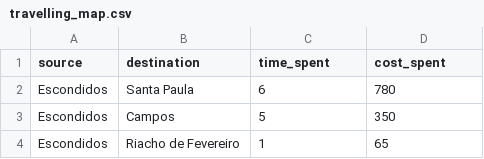
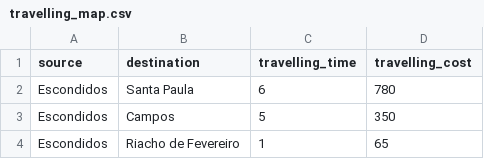
Before and after one commit to iobruno/artificial-inteligence-101, a CSV file: datasets/travelling_map.csv, drawn as a sheet; only a part is shown.

Commit message:
updating entries on csv

```diff
--- a/datasets/travelling_map.csv
+++ b/datasets/travelling_map.csv
@@ -1,2 +1,2 @@
-source,destination,time_spent,cost_spent
+source,destination,travelling_time,travelling_cost
 Escondidos,Santa Paula,6,780
```
Also changed, not shown: datasets/treasure_map.csv.
